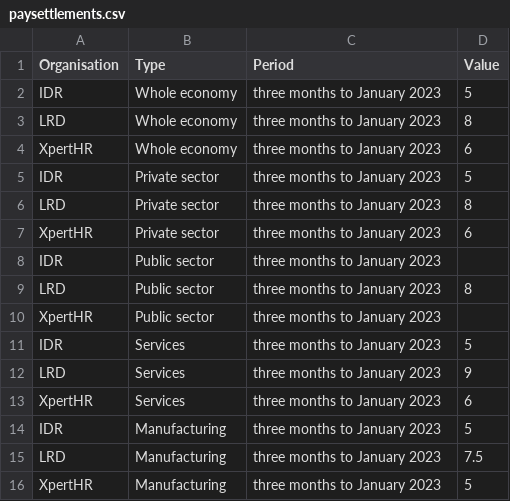
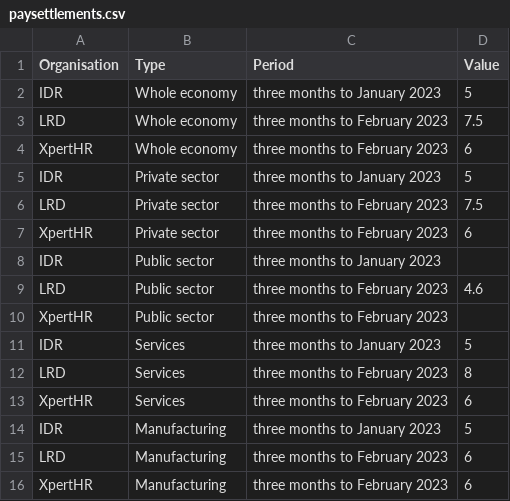
Before and after one commit to GMBresearch/labmarket, a CSV file: paysettlements.csv, drawn as a sheet.

Commit message:
Update paysettlements.csv

```diff
--- a/paysettlements.csv
+++ b/paysettlements.csv
@@ -2,15 +2,15 @@ Organisation,Type,Period,Value
 IDR,Whole economy,three months to January 2023,5
-LRD,Whole economy,three months to January 2023,8
-XpertHR,Whole economy,three months to January 2023,6
+LRD,Whole economy,three months to February 2023,7.5
+XpertHR,Whole economy,three months to February 2023,6
 IDR,Private sector,three months to January 2023,5
-LRD,Private sector,three months to January 2023,8
-XpertHR,Private sector,three months to January 2023,6
+LRD,Private sector,three months to February 2023,7.5
+XpertHR,Private sector,three months to February 2023,6
 IDR,Public sector,three months to January 2023,
-LRD,Public sector,three months to January 2023,8
-XpertHR,Public sector,three months to January 2023,
+LRD,Public sector,three months to February 2023,4.6
+XpertHR,Public sector,three months to February 2023,
 IDR,Services,three months to January 2023,5
-LRD,Services,three months to January 2023,9
-XpertHR,Services,three months to January 2023,6
+LRD,Services,three months to February 2023,8
+XpertHR,Services,three months to February 2023,6
 IDR,Manufacturing,three months to January 2023,5
-LRD,Manufacturing,three months to January 2023,7.5
-XpertHR,Manufacturing,three months to January 2023,5
+LRD,Manufacturing,three months to February 2023,6
+XpertHR,Manufacturing,three months to February 2023,6
```
